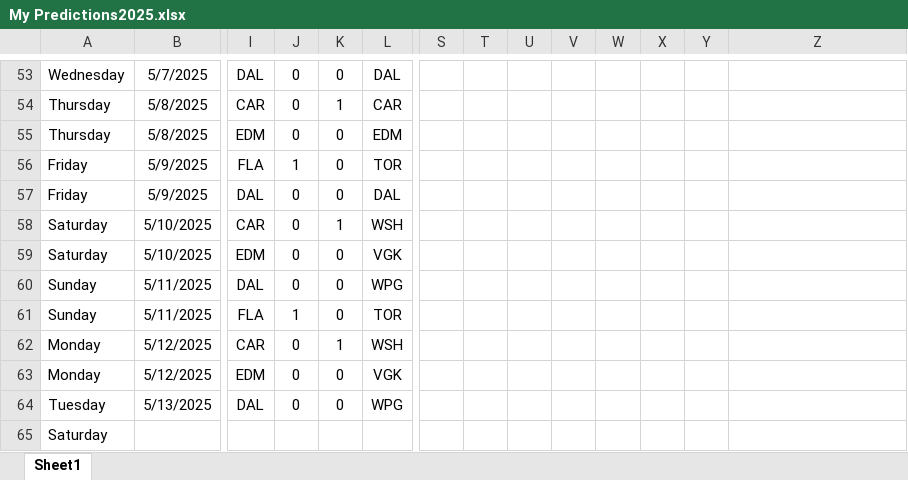
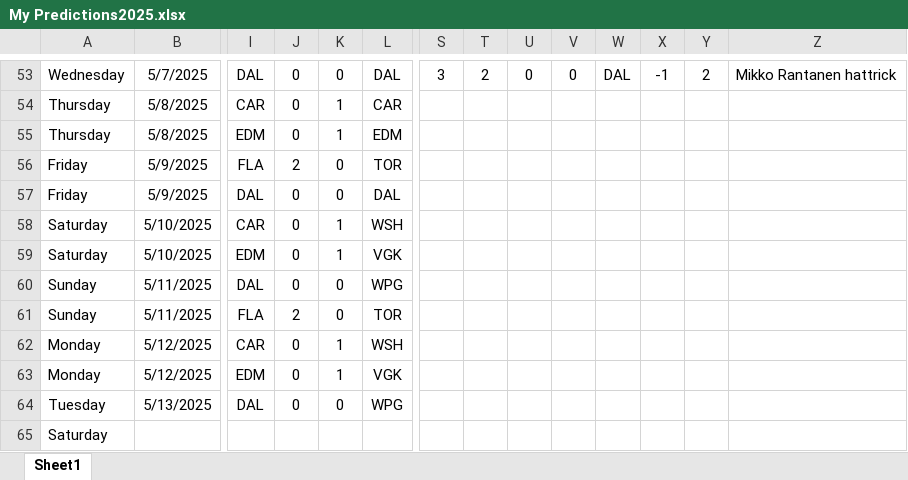
Before and after one commit to abriggs914/Coding_Practice, an Excel workbook: Python/Hockey pool/2025/My Predictions2025.xlsx, sheet Sheet1, drawn as a sheet; only a part is shown, gaps mark what is left out; values as stored, in another font and other column widths than the file's, no borders; conditional formats and table styles not drawn; the diff covers the shown part only; the diff names each change by its address in the sheet, - before the commit and + after, or states it on an @@ line.

Commit message:
2025-05-08 GamePredictions

```diff
--- a/Python/Hockey pool/2025/My Predictions2025.xlsx (sheet Sheet1)
+++ b/Python/Hockey pool/2025/My Predictions2025.xlsx (sheet Sheet1)
-S53: (empty)
+S53: 3
-T53: (empty)
+T53: 2
-U53: (empty)
+U53: 0
-V53: (empty)
+V53: 0
-W53: (empty)
+W53: DAL
-X53: (empty)
+X53: -1
-Y53: (empty)
+Y53: 2
-Z53: (empty)
+Z53: Mikko Rantanen hattrick
-K55: 0
+K55: 1
-J56: 1
+J56: 2
-K59: 0
+K59: 1
-J61: 1
+J61: 2
-K63: 0
+K63: 1
```
Also changed, not shown: 120 edited cells elsewhere in this sheet.
